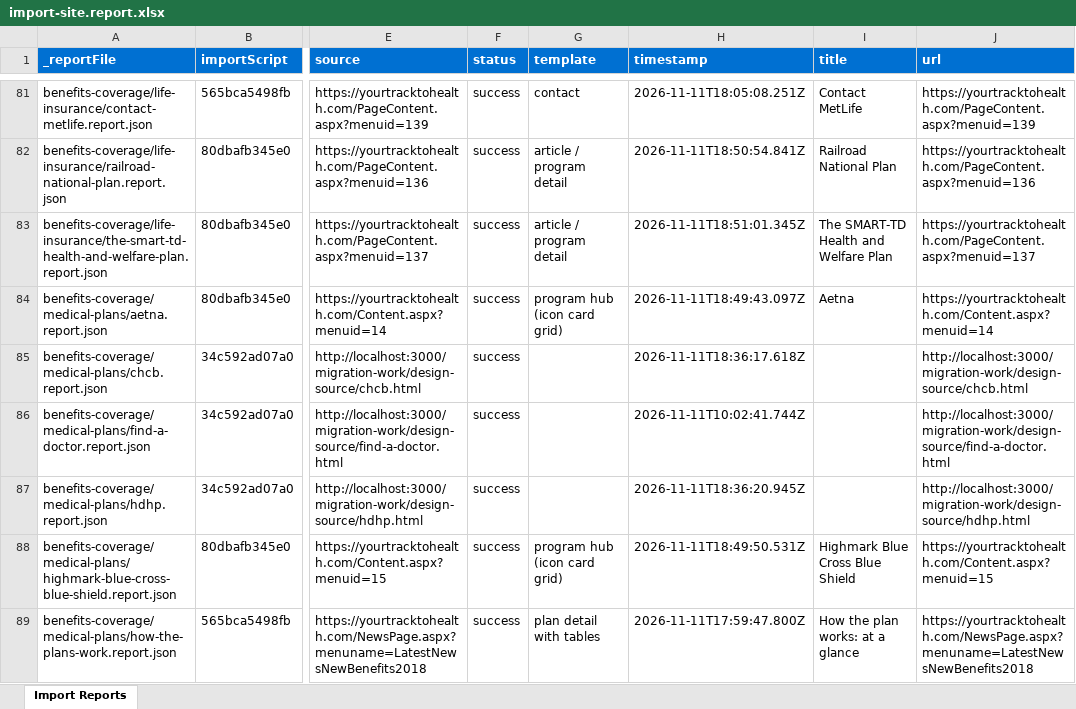
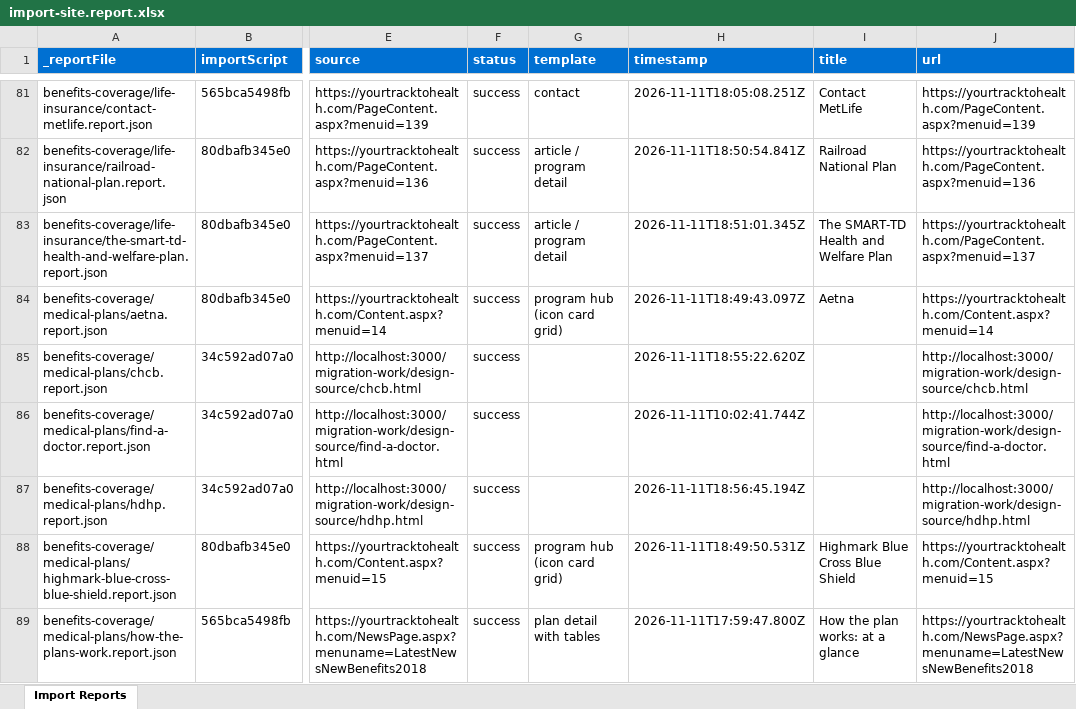
Before and after one commit to gabrielwalt/ytth, an Excel workbook: tools/importer/reports/import-site.report.xlsx, sheet Import Reports, drawn as a sheet; only a part is shown, gaps mark what is left out; values as stored, in another font and other column widths than the file's, no borders; the diff covers the shown part only; the diff names each change by its address in the sheet, - before the commit and + after, or states it on an @@ line.

```diff
--- a/tools/importer/reports/import-site.report.xlsx (sheet Import Reports)
+++ b/tools/importer/reports/import-site.report.xlsx (sheet Import Reports)
-H85 (timestamp): 2026-11-11T18:36:17.618Z
+H85 (timestamp): 2026-11-11T18:55:22.620Z
-H87 (timestamp): 2026-11-11T18:36:20.945Z
+H87 (timestamp): 2026-11-11T18:56:45.194Z
```
Also changed, not shown: 12 edited cells elsewhere in this sheet, 12 other files.
